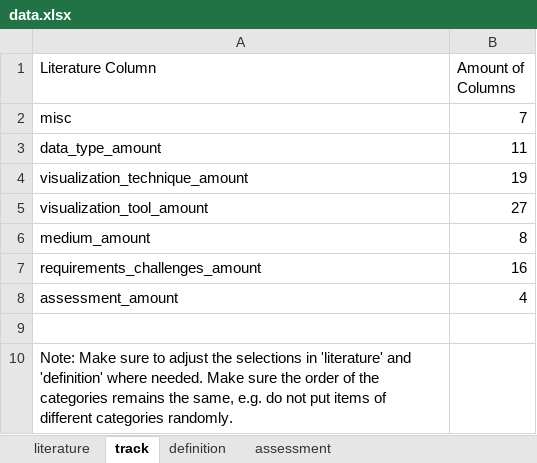
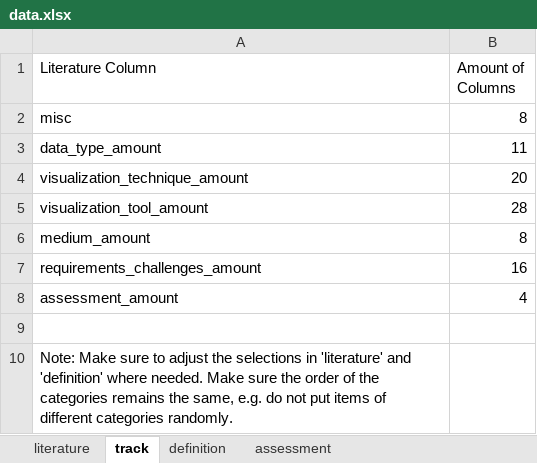
Before and after one commit to adeelaashraf/visualization_DTs_ecosystems, an Excel workbook: public/data.xlsx, sheet track, drawn as a sheet; values as stored, in another font and other column widths than the file's, no borders; the diff names each change by its address in the sheet, - before the commit and + after, or states it on an @@ line.

```diff
--- a/public/data.xlsx (sheet track)
+++ b/public/data.xlsx (sheet track)
-B2 (Amount of Columns): 7
+B2 (Amount of Columns): 8
-B4 (Amount of Columns): 19
+B4 (Amount of Columns): 20
-B5 (Amount of Columns): 27
+B5 (Amount of Columns): 28
```
Also changed, not shown: sheet literature, sheet definition, formulas that keep their value, data.xlsx, 6 other files.
